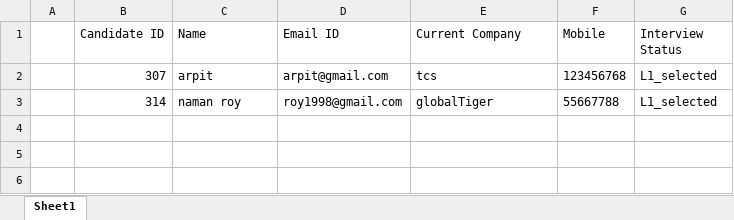
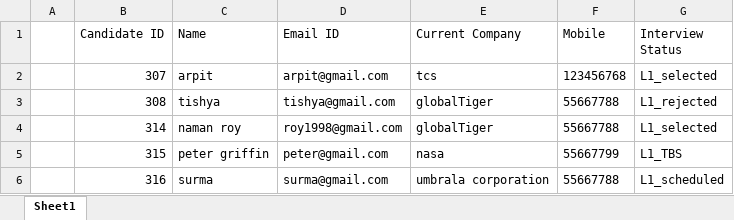
Before and after one commit to kundanacc20/interview-dashboard, an Excel workbook: L1_candidates.xlsx, sheet Sheet1, drawn as a sheet; values as stored, in another font and other column widths than the file's, no borders; the diff names each change by its address in the sheet, - before the commit and + after, or states it on an @@ line.

```diff
--- a/L1_candidates.xlsx (sheet Sheet1)
+++ b/L1_candidates.xlsx (sheet Sheet1)
+row 3:  | 308 | tishya | tishya@gmail.com | globalTiger | 55667788 | L1_rejected
+row 5:  | 315 | peter griffin | peter@gmail.com | nasa | 55667799 | L1_TBS
+row 6:  | 316 | surma | surma@gmail.com | umbrala corporation | 55667788 | L1_scheduled
```
Also changed, not shown: L2_candidates.xlsx, Resume_shortlisted_candidates.xlsx, 21 other files.
